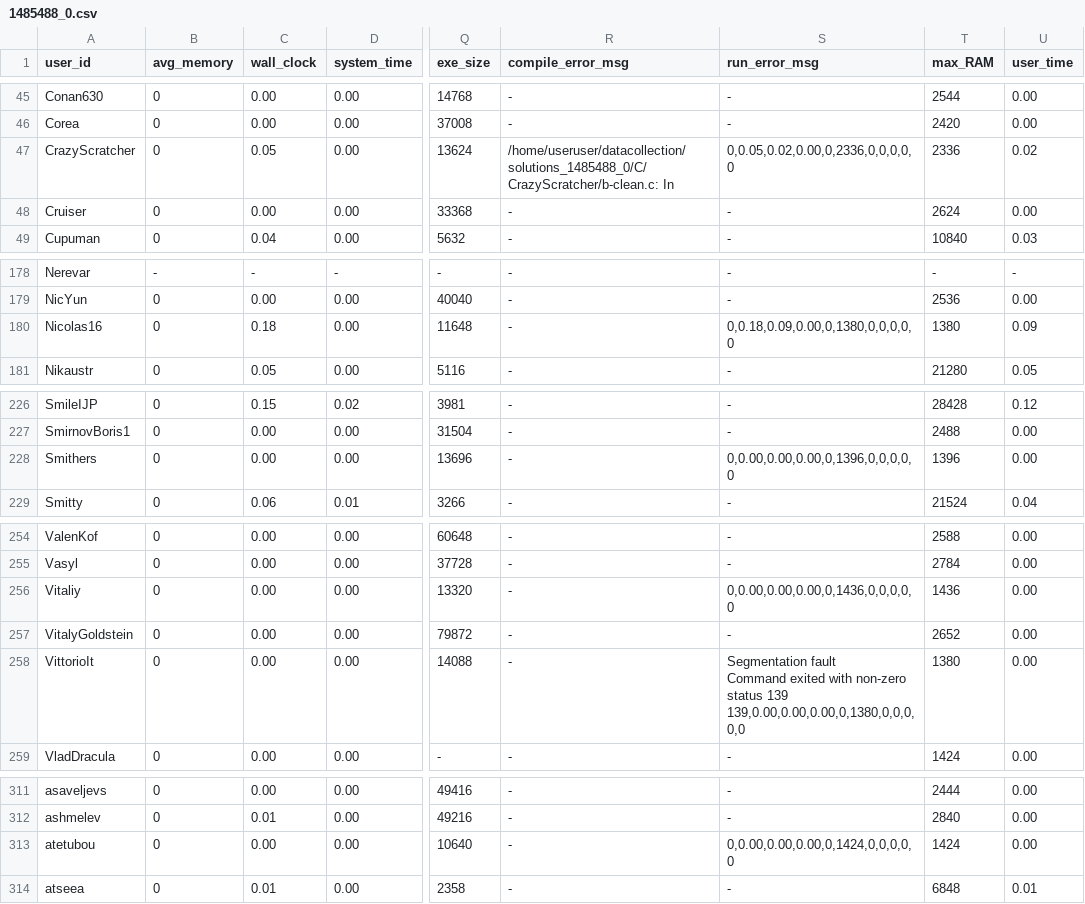
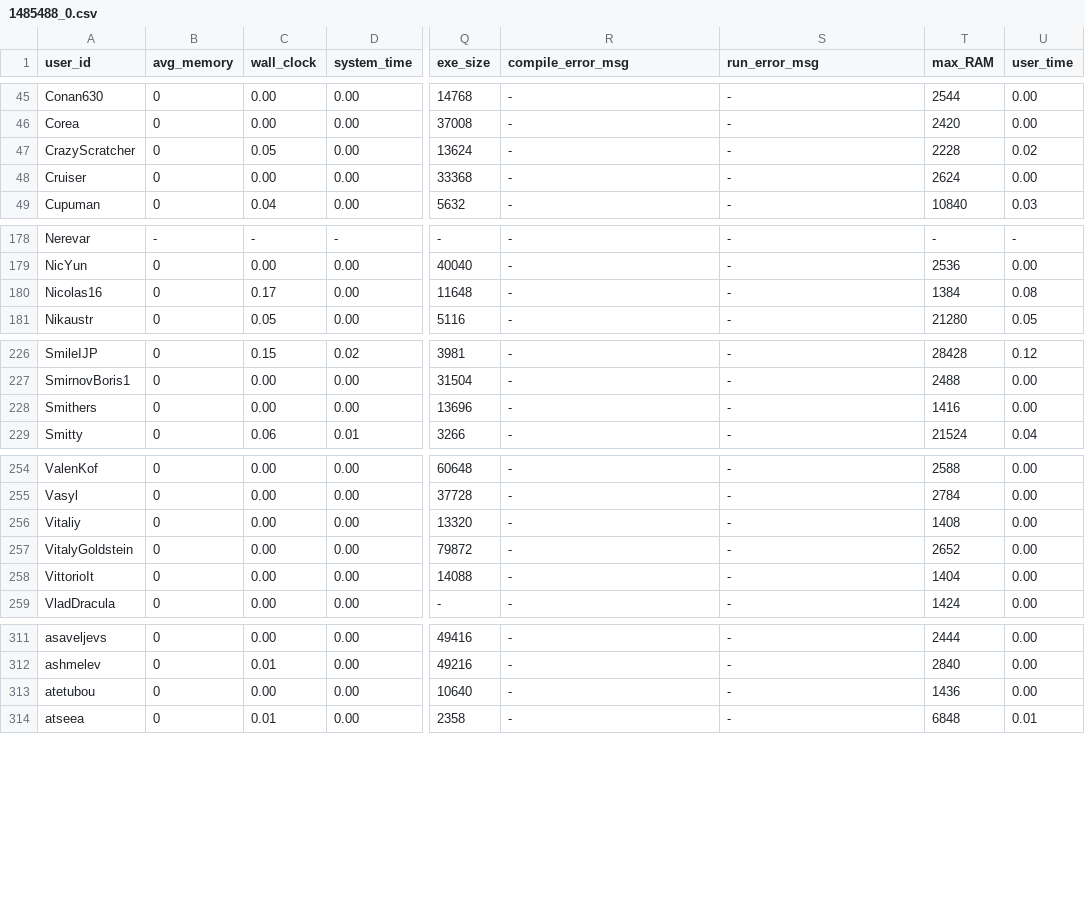
Before and after one commit to emmawestman/GCJ-backup, a CSV file: 1485488_0.csv, drawn as a sheet; only a part is shown, gaps mark what is left out; ↵ is a line break in a cell; the diff covers the shown part only; the diff names each change by its address in the sheet, - before the commit and + after, or states it on an @@ line.

Commit message:
reverted

```diff
--- a/1485488_0.csv
+++ b/1485488_0.csv
-R47 (compile_error_msg): /home/useruser/datacollection/solutions_1485488_0/C/CrazyScratcher/b-clean.c: In
+R47 (compile_error_msg): -
-S47 (run_error_msg): 0,0.05,0.02,0.00,0,2336,0,0,0,0,0
+S47 (run_error_msg): -
-T47 (max_RAM): 2336
+T47 (max_RAM): 2228
-C180 (wall_clock): 0.18
+C180 (wall_clock): 0.17
-S180 (run_error_msg): 0,0.18,0.09,0.00,0,1380,0,0,0,0,0
+S180 (run_error_msg): -
-T180 (max_RAM): 1380
+T180 (max_RAM): 1384
-U180 (user_time): 0.09
+U180 (user_time): 0.08
-S228 (run_error_msg): 0,0.00,0.00,0.00,0,1396,0,0,0,0,0
+S228 (run_error_msg): -
-T228 (max_RAM): 1396
+T228 (max_RAM): 1416
-S256 (run_error_msg): 0,0.00,0.00,0.00,0,1436,0,0,0,0,0
+S256 (run_error_msg): -
-T256 (max_RAM): 1436
+T256 (max_RAM): 1408
-S258 (run_error_msg): Segmentation fault ↵ Command exited with non-zero status 139 ↵ 139,0.00,0.00,0.00,0,1380,0,0,0,0,0
+S258 (run_error_msg): -
-T258 (max_RAM): 1380
+T258 (max_RAM): 1404
-S313 (run_error_msg): 0,0.00,0.00,0.00,0,1424,0,0,0,0,0
+S313 (run_error_msg): -
-T313 (max_RAM): 1424
+T313 (max_RAM): 1436
```
Also changed, not shown: 6 edited cells elsewhere in this file.
